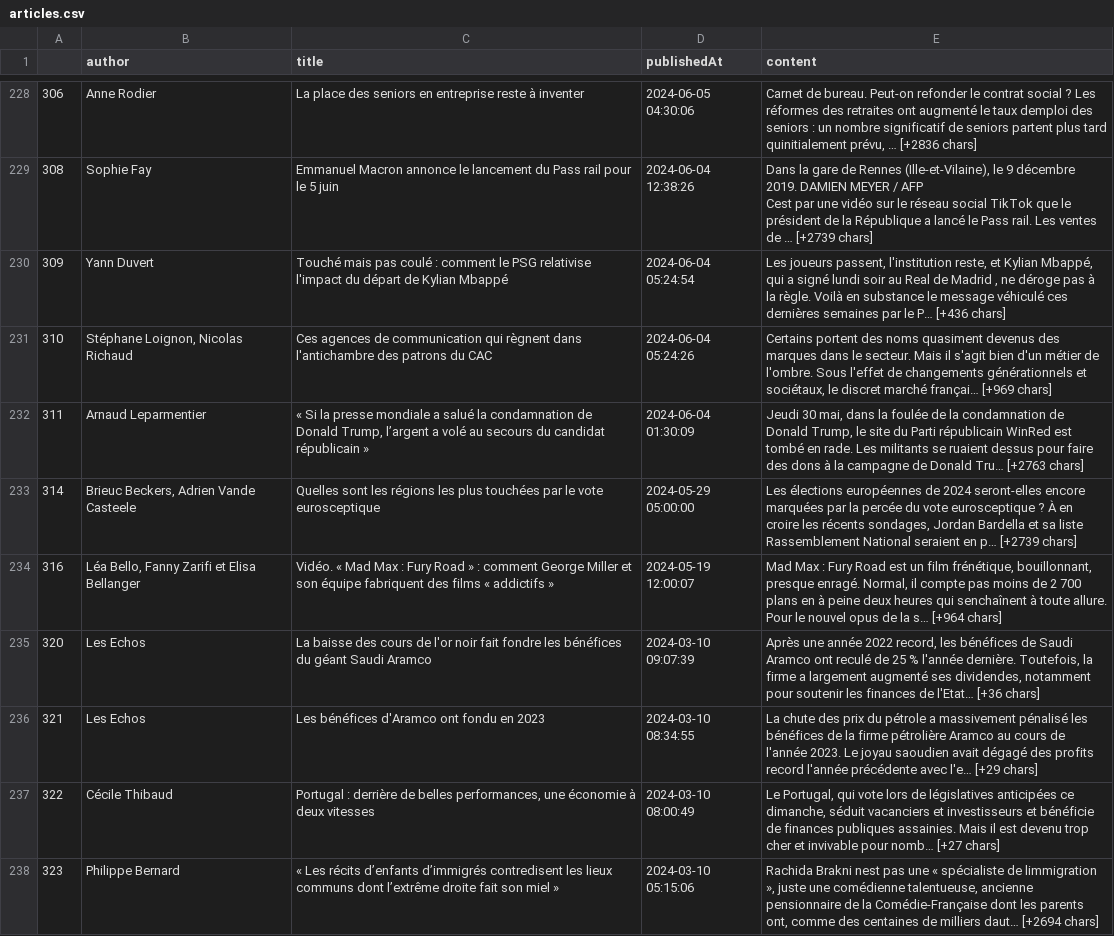
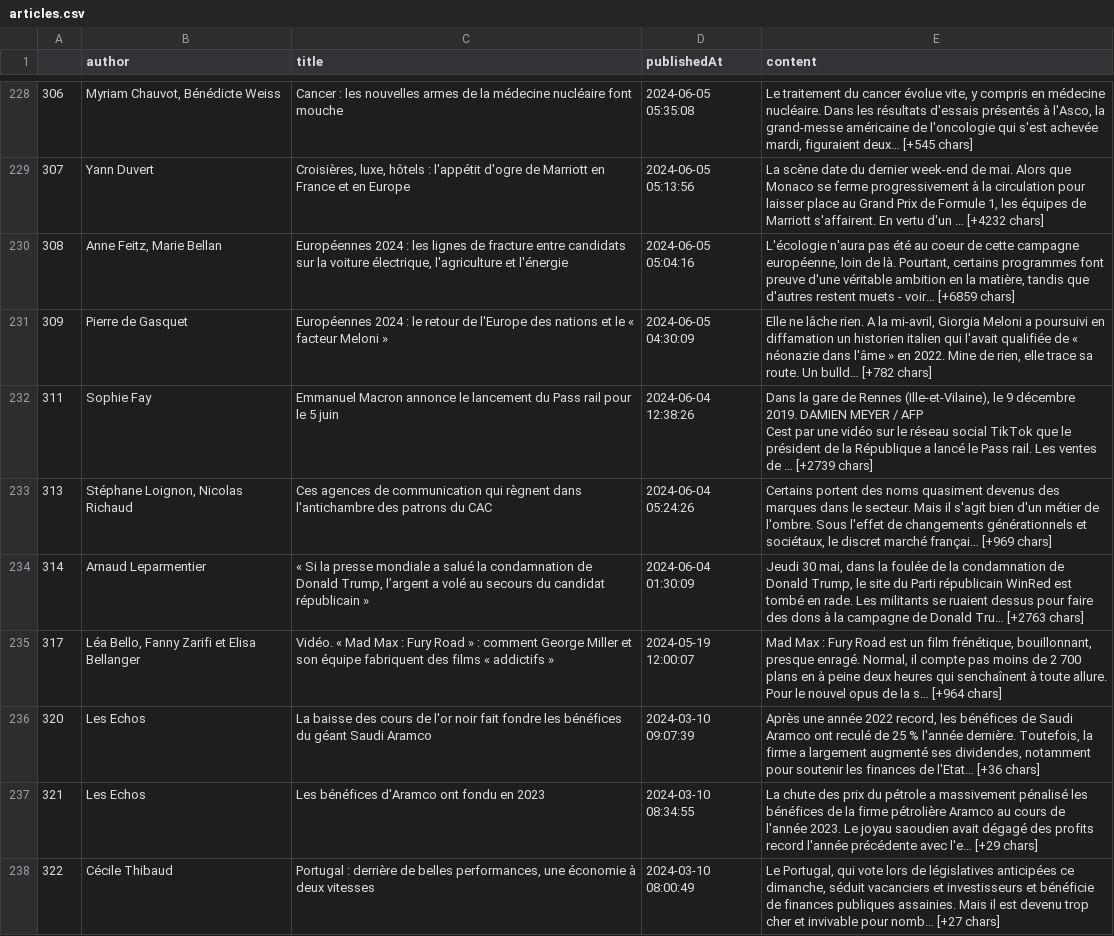
Before and after one commit to gpenessot/recommandation_articles_presse_LLM, a CSV file: data/processed/articles.csv, drawn as a sheet; only a part is shown, gaps mark what is left out; the shorter side is filled out with more unchanged rows; removed rows and columns are numbered as before the commit, all else as after; ↵ is a line break in a cell; the diff covers the shown part only; the diff names each change by its address in the sheet, - before the commit and + after, or states it on an @@ line.

```diff
--- a/data/processed/articles.csv
+++ b/data/processed/articles.csv
-B228 (author): Anne Rodier
+B228 (author): Myriam Chauvot, Bénédicte Weiss
-C228 (title): La place des seniors en entreprise reste à inventer
+C228 (title): Cancer : les nouvelles armes de la médecine nucléaire font mouche
-D228 (publishedAt): 2024-06-05 04:30:06
+D228 (publishedAt): 2024-06-05 05:35:08
-E228 (content): Carnet de bureau. Peut-on refonder le contrat social ? Les réformes des retraites ont augmenté le taux demploi des seniors : un nombre significatif de seniors partent plus tard quinitialement prévu, … [+2836 chars]
+E228 (content): Le traitement du cancer évolue vite, y compris en médecine nucléaire. Dans les résultats d'essais présentés à l'Asco, la grand-messe américaine de l'oncologie qui s'est achevée mardi, figuraient deux… [+545 chars]
+row 229: 307 | Yann Duvert | Croisières, luxe, hôtels : l'appétit d'ogre de Marriott en France et en Europe | 2024-06-05 05:13:56 | La scène date du dernier week-end de mai. Alors que Monaco se ferme progressivement à la circulation pour laisser place au Grand Prix de Formule 1, les équipes de Marriott s'affairent. En vertu d'un … [+4232 chars]
-B230 (author): Sophie Fay
+B230 (author): Anne Feitz, Marie Bellan
-C230 (title): Emmanuel Macron annonce le lancement du Pass rail pour le 5 juin
+C230 (title): Européennes 2024 : les lignes de fracture entre candidats sur la voiture électrique, l'agriculture et l'énergie
-D230 (publishedAt): 2024-06-04 12:38:26
+D230 (publishedAt): 2024-06-05 05:04:16
-E230 (content): Dans la gare de Rennes (Ille-et-Vilaine), le 9 décembre 2019. DAMIEN MEYER / AFP ↵ Cest par une vidéo sur le réseau social TikTok que le président de la République a lancé le Pass rail. Les ventes de … [+2739 chars]
+E230 (content): L'écologie n'aura pas été au coeur de cette campagne européenne, loin de là. Pourtant, certains programmes font preuve d'une véritable ambition en la matière, tandis que d'autres restent muets - voir… [+6859 chars]
-B231 (author): Yann Duvert
+B231 (author): Pierre de Gasquet
-C231 (title): Touché mais pas coulé : comment le PSG relativise l'impact du départ de Kylian Mbappé
+C231 (title): Européennes 2024 : le retour de l'Europe des nations et le « facteur Meloni »
-D231 (publishedAt): 2024-06-04 05:24:54
+D231 (publishedAt): 2024-06-05 04:30:09
-E231 (content): Les joueurs passent, l'institution reste, et Kylian Mbappé, qui a signé lundi soir au Real de Madrid , ne déroge pas à la règle. Voilà en substance le message véhiculé ces dernières semaines par le P… [+436 chars]
+E231 (content): Elle ne lâche rien. A la mi-avril, Giorgia Meloni a poursuivi en diffamation un historien italien qui l'avait qualifiée de « néonazie dans l'âme » en 2022. Mine de rien, elle trace sa route. Un bulld… [+782 chars]
-row 231: 310 | Stéphane Loignon, Nicolas Richaud | Ces agences de communication qui règnent dans l'antichambre des patrons du CAC | 2024-06-04 05:24:26 | Certains portent des noms quasiment devenus des marques dans le secteur. Mais il s'agit bien d'un métier de l'ombre. Sous l'effet de changements générationnels et sociétaux, le discret marché françai… [+969 chars]
-B232 (author): Arnaud Leparmentier
+B232 (author): Sophie Fay
-C232 (title): « Si la presse mondiale a salué la condamnation de Donald Trump, l’argent a volé au secours du candidat républicain »
+C232 (title): Emmanuel Macron annonce le lancement du Pass rail pour le 5 juin
-D232 (publishedAt): 2024-06-04 01:30:09
+D232 (publishedAt): 2024-06-04 12:38:26
-E232 (content): Jeudi 30 mai, dans la foulée de la condamnation de Donald Trump, le site du Parti républicain WinRed est tombé en rade. Les militants se ruaient dessus pour faire des dons à la campagne de Donald Tru… [+2763 chars]
+E232 (content): Dans la gare de Rennes (Ille-et-Vilaine), le 9 décembre 2019. DAMIEN MEYER / AFP ↵ Cest par une vidéo sur le réseau social TikTok que le président de la République a lancé le Pass rail. Les ventes de … [+2739 chars]
+row 233: 313 | Stéphane Loignon, Nicolas Richaud | Ces agences de communication qui règnent dans l'antichambre des patrons du CAC | 2024-06-04 05:24:26 | Certains portent des noms quasiment devenus des marques dans le secteur. Mais il s'agit bien d'un métier de l'ombre. Sous l'effet de changements générationnels et sociétaux, le discret marché françai… [+969 chars]
-B234 (author): Brieuc Beckers, Adrien Vande Casteele
+B234 (author): Arnaud Leparmentier
-C234 (title): Quelles sont les régions les plus touchées par le vote eurosceptique
+C234 (title): « Si la presse mondiale a salué la condamnation de Donald Trump, l’argent a volé au secours du candidat républicain »
-D234 (publishedAt): 2024-05-29 05:00:00
+D234 (publishedAt): 2024-06-04 01:30:09
-E234 (content): Les élections européennes de 2024 seront-elles encore marquées par la percée du vote eurosceptique ? À en croire les récents sondages, Jordan Bardella et sa liste Rassemblement National seraient en p… [+2739 chars]
+E234 (content): Jeudi 30 mai, dans la foulée de la condamnation de Donald Trump, le site du Parti républicain WinRed est tombé en rade. Les militants se ruaient dessus pour faire des dons à la campagne de Donald Tru… [+2763 chars]
-A235: 316
+A235: 317
```
Also changed, not shown: 32 edited cells elsewhere in this file, data/raw/news_06-06.csv.
